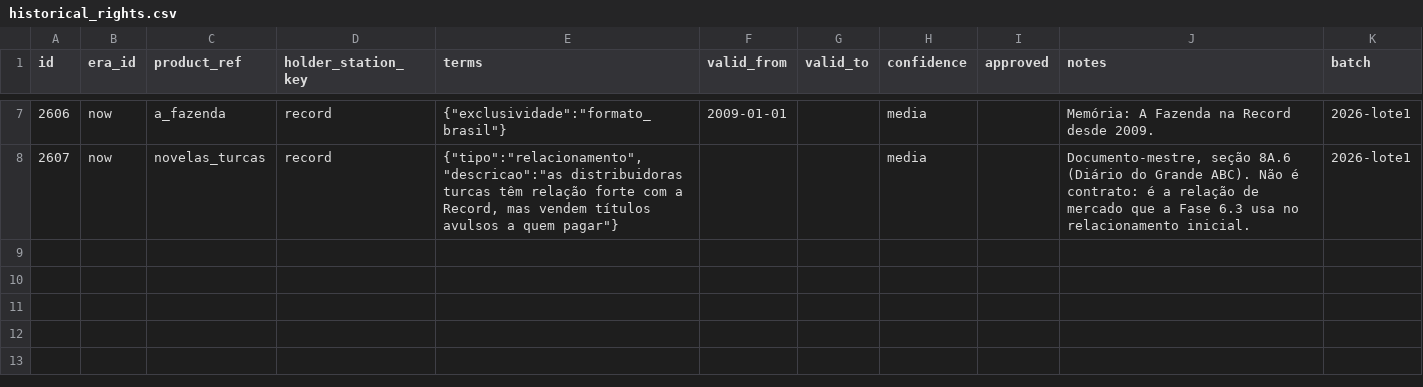
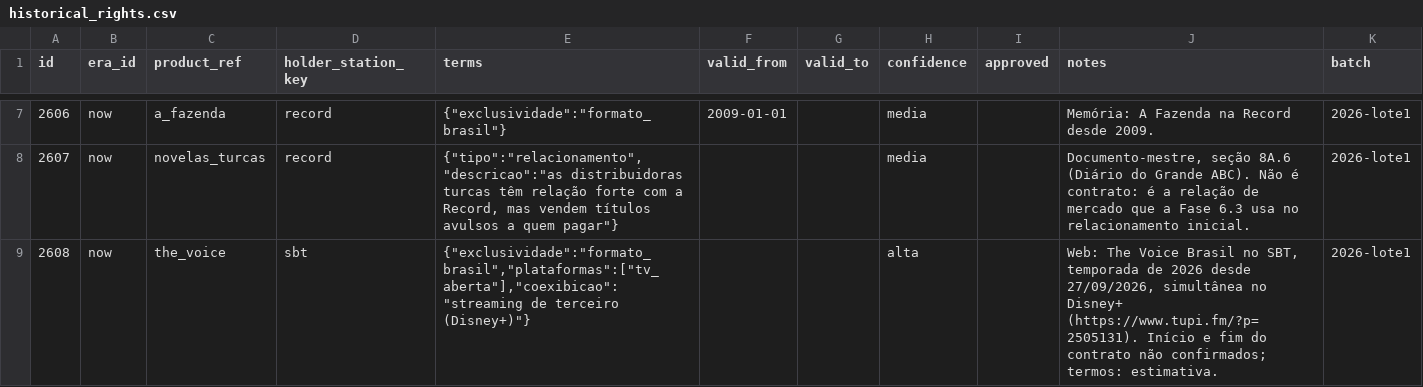
Before and after one commit to felipechdm-web/prime-time-manager, a CSV file: supabase/seeds/catalogo_2026_lote1/historical_rights.csv, drawn as a sheet; only a part is shown, gaps mark what is left out.

```diff
--- a/supabase/seeds/catalogo_2026_lote1/historical_rights.csv
+++ b/supabase/seeds/catalogo_2026_lote1/historical_rights.csv
@@ -8 +8,2 @@
 2607;now;novelas_turcas;record;"{""tipo"":""relacionamento"",""descricao"":""as distribuidoras turcas têm relação forte com a Record, mas vendem títulos avulsos a quem pagar""}";;;media;;Documento-mestre, seção 8A.6 (Diário do Grande ABC). Não é contrato: é a relação de mercado que a Fase 6.3 usa no relacionamento inicial.;2026-lote1
+2608;now;the_voice;sbt;"{""exclusividade"":""formato_brasil"",""plataformas"":[""tv_aberta""],""coexibicao"":""streaming de terceiro (Disney+)""}";;;alta;;"Web: The Voice Brasil no SBT, temporada de 2026 desde 27/09/2026, simultânea no Disney+ (https://www.tupi.fm/?p=2505131). Início e fim do contrato não confirmados; termos: estimativa.";2026-lote1
```
Also changed, not shown: supabase/seeds/catalogo_2026_lote1/catalog_titles.csv, supabase/seeds/catalogo_2026_lote1/schedule_templates.csv, 23 other files.
